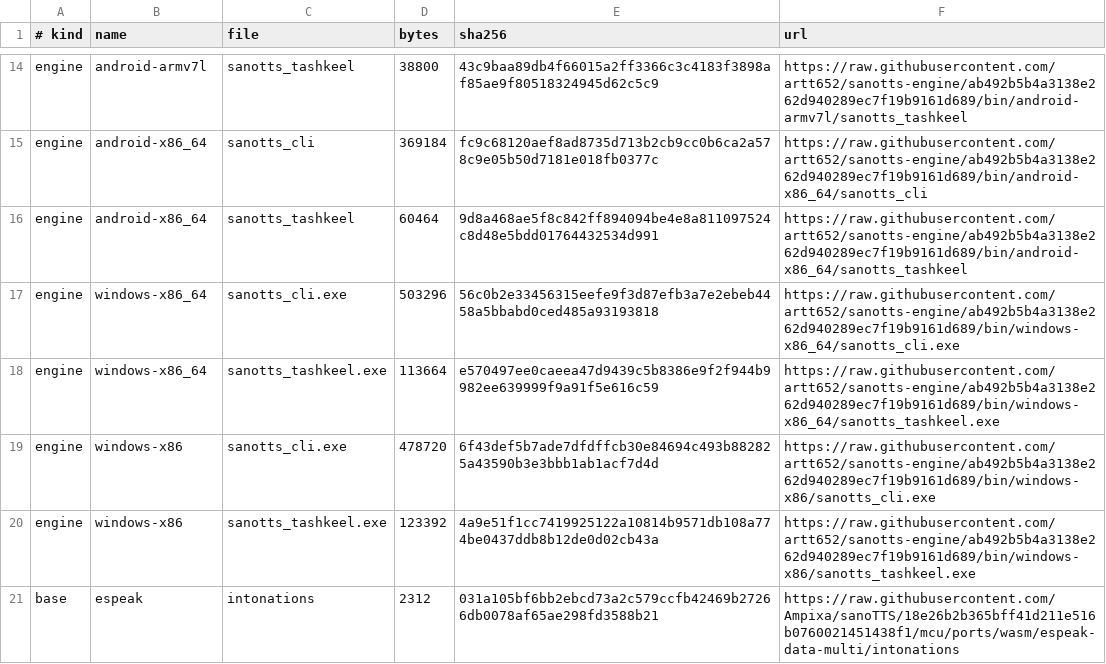
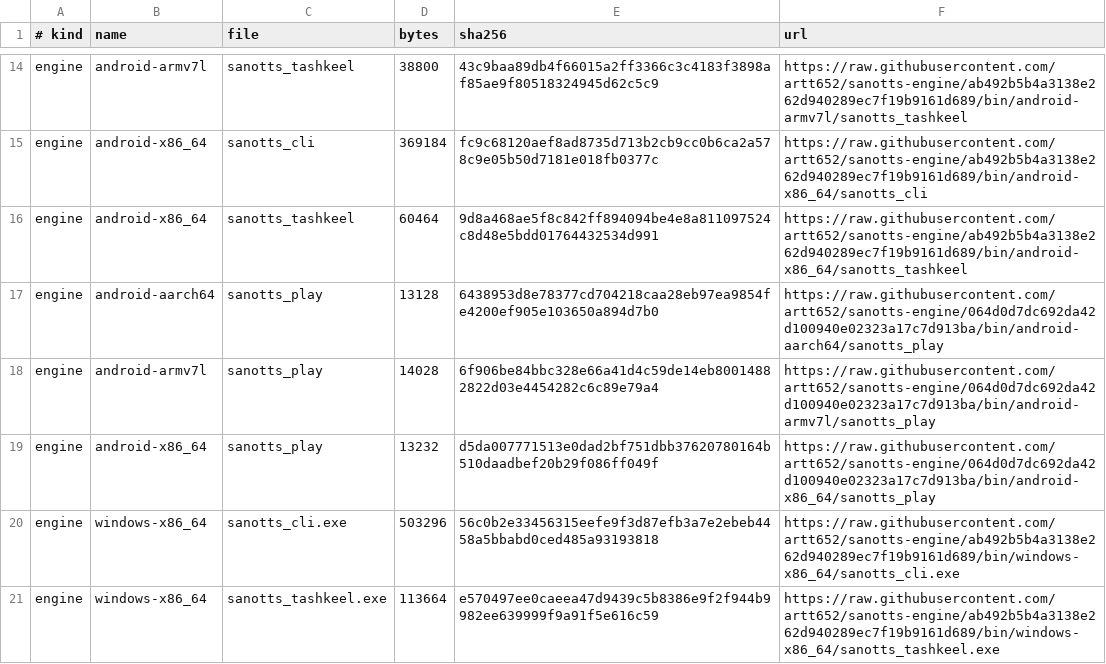
Before and after one commit to artt652/majordomo-sanotts, a TSV file: modules/sanotts/native/data/sources.tsv, drawn as a sheet; only a part is shown, gaps mark what is left out; the shorter side is filled out with more unchanged rows.

Commit message:
v3.2.2
Add Android server playback via sanotts_play (AAudio/OpenSL ES) and run engine tools without LD_LIBRARY_PATH/LD_PRELOAD. Respect message levels in browser tabs: terminal tabs get phrases only through Terminals, others use minMsgLevel; drop the SAYREPLY subscription and ignore other TTS modules' cached files.

```diff
--- a/modules/sanotts/native/data/sources.tsv
+++ b/modules/sanotts/native/data/sources.tsv
@@ -16,2 +16,5 @@ engine	android-x86_64	sanotts_cli	369184	fc9c68120aef8ad8735d713b2cb9cc0b6ca2a57
 engine	android-x86_64	sanotts_tashkeel	60464	9d8a468ae5f8c842ff894094be4e8a811097524c8d48e5bdd01764432534d991	https://raw.githubusercontent.com/artt652/sanotts-engine/ab492b5b4a3138e262d940289ec7f19b9161d689/bin/android-x86_64/sanotts_tashkeel
+engine	android-aarch64	sanotts_play	13128	6438953d8e78377cd704218caa28eb97ea9854fe4200ef905e103650a894d7b0	https://raw.githubusercontent.com/artt652/sanotts-engine/064d0d7dc692da42d100940e02323a17c7d913ba/bin/android-aarch64/sanotts_play
+engine	android-armv7l	sanotts_play	14028	6f906be84bbc328e66a41d4c59de14eb80014882822d03e4454282c6c89e79a4	https://raw.githubusercontent.com/artt652/sanotts-engine/064d0d7dc692da42d100940e02323a17c7d913ba/bin/android-armv7l/sanotts_play
+engine	android-x86_64	sanotts_play	13232	d5da007771513e0dad2bf751dbb37620780164b510daadbef20b29f086ff049f	https://raw.githubusercontent.com/artt652/sanotts-engine/064d0d7dc692da42d100940e02323a17c7d913ba/bin/android-x86_64/sanotts_play
 engine	windows-x86_64	sanotts_cli.exe	503296	56c0b2e33456315eefe9f3d87efb3a7e2ebeb4458a5bbabd0ced485a93193818	https://raw.githubusercontent.com/artt652/sanotts-engine/ab492b5b4a3138e262d940289ec7f19b9161d689/bin/windows-x86_64/sanotts_cli.exe
```
Also changed, not shown: modules/sanotts/native/data/voices.tsv, 12 other files.
